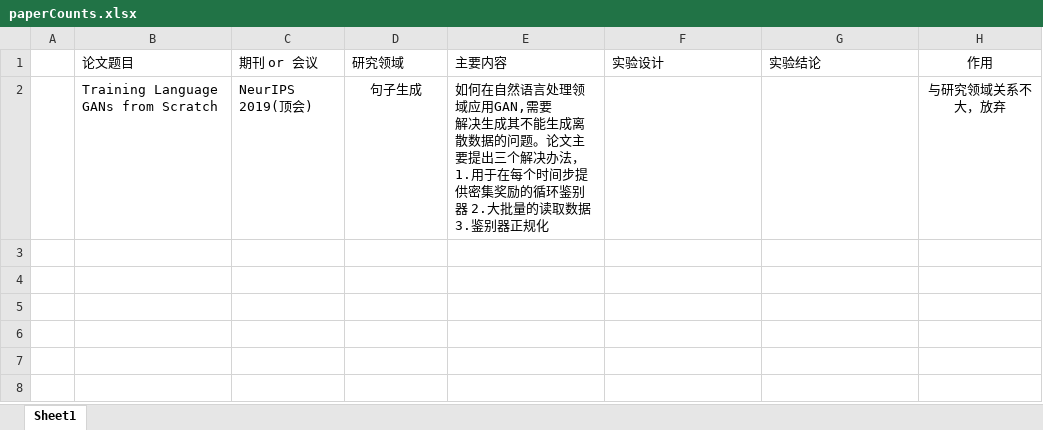
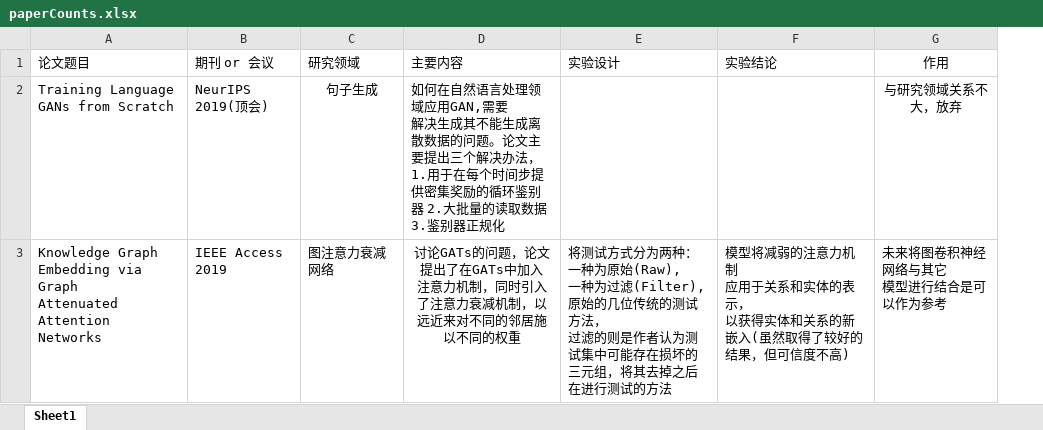
Before and after one commit to tutouguai/paperReadingNotes, an Excel workbook: paperCounts.xlsx, sheet Sheet1, drawn as a sheet; values as stored, in another font and other column widths than the file's, no borders; removed rows and columns are numbered as before the commit, all else as after; ↵ is a line break in a cell; the diff names each change by its address in the sheet, - before the commit and + after, or states it on an @@ line.

```diff
--- a/paperCounts.xlsx (sheet Sheet1)
+++ b/paperCounts.xlsx (sheet Sheet1)
-column A, empty
+row 3: Knowledge Graph Embedding via Graph ↵ Attenuated Attention Networks | IEEE Access 2019 | 图注意力衰减网络 | 讨论GATs的问题，论文提出了在GATs中加入 ↵ 注意力机制，同时引入了注意力衰减机制，以远近来对不同的邻居施以不同的权重 | 将测试方式分为两种： ↵ 一种为原始(Raw), ↵ 一种为过滤(Filter), ↵ 原始的几位传统的测试方法， ↵ 过滤的则是作者认为测试集中可能存在损坏的三元组，将其去掉之后在进行测试的方法 | 模型将减弱的注意力机制 ↵ 应用于关系和实体的表示， ↵ 以获得实体和关系的新嵌入(虽然取得了较好的结果，但可信度不高) | 未来将图卷积神经网络与其它 ↵ 模型进行结合是可以作为参考
```
Also changed, not shown: 1 other file.
